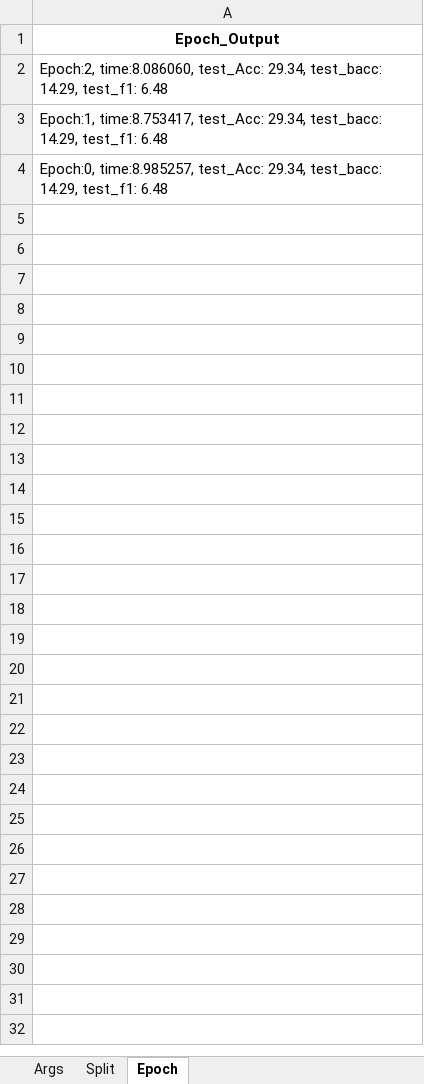
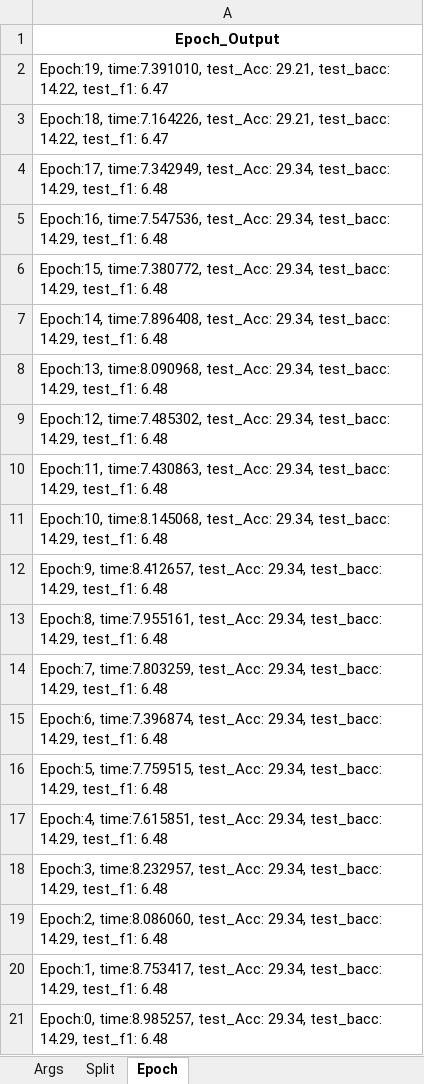
Before and after one commit to Qin87/magnetMain, an Excel workbook: TrueAug_SymDiGCN__output.xlsx, sheet Epoch, drawn as a sheet; values as stored, in another font and other column widths than the file's, no borders; the diff names each change by its address in the sheet, - before the commit and + after, or states it on an @@ line.

```diff
--- a/TrueAug_SymDiGCN__output.xlsx (sheet Epoch)
+++ b/TrueAug_SymDiGCN__output.xlsx (sheet Epoch)
+row 2: Epoch:19, time:7.391010, test_Acc: 29.21, test_bacc: 14.22, test_f1: 6.47
+row 3: Epoch:18, time:7.164226, test_Acc: 29.21, test_bacc: 14.22, test_f1: 6.47
+row 4: Epoch:17, time:7.342949, test_Acc: 29.34, test_bacc: 14.29, test_f1: 6.48
+row 5: Epoch:16, time:7.547536, test_Acc: 29.34, test_bacc: 14.29, test_f1: 6.48
+row 6: Epoch:15, time:7.380772, test_Acc: 29.34, test_bacc: 14.29, test_f1: 6.48
+row 7: Epoch:14, time:7.896408, test_Acc: 29.34, test_bacc: 14.29, test_f1: 6.48
+row 8: Epoch:13, time:8.090968, test_Acc: 29.34, test_bacc: 14.29, test_f1: 6.48
+row 9: Epoch:12, time:7.485302, test_Acc: 29.34, test_bacc: 14.29, test_f1: 6.48
+row 10: Epoch:11, time:7.430863, test_Acc: 29.34, test_bacc: 14.29, test_f1: 6.48
+row 11: Epoch:10, time:8.145068, test_Acc: 29.34, test_bacc: 14.29, test_f1: 6.48
+row 12: Epoch:9, time:8.412657, test_Acc: 29.34, test_bacc: 14.29, test_f1: 6.48
+row 13: Epoch:8, time:7.955161, test_Acc: 29.34, test_bacc: 14.29, test_f1: 6.48
+row 14: Epoch:7, time:7.803259, test_Acc: 29.34, test_bacc: 14.29, test_f1: 6.48
+row 15: Epoch:6, time:7.396874, test_Acc: 29.34, test_bacc: 14.29, test_f1: 6.48
+row 16: Epoch:5, time:7.759515, test_Acc: 29.34, test_bacc: 14.29, test_f1: 6.48
+row 17: Epoch:4, time:7.615851, test_Acc: 29.34, test_bacc: 14.29, test_f1: 6.48
+row 18: Epoch:3, time:8.232957, test_Acc: 29.34, test_bacc: 14.29, test_f1: 6.48
```
Also changed, not shown: 1 other file.
